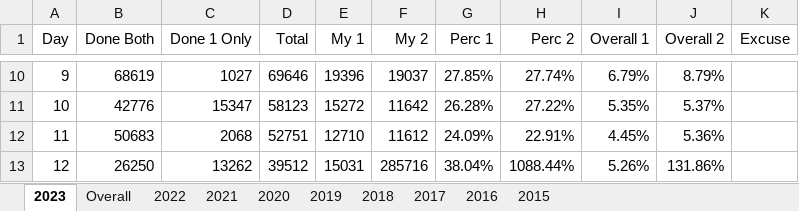
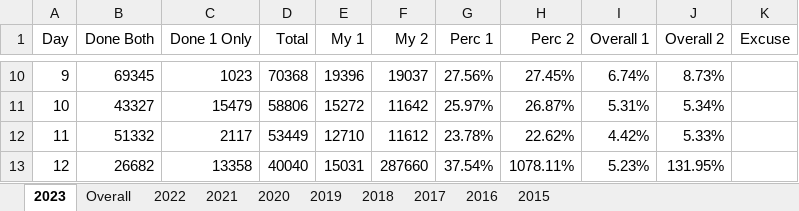
Before and after one commit to andrewscodedump/Advent, an Excel workbook: Documents/AdventStats.xlsx, sheet 2023, drawn as a sheet; only a part is shown, gaps mark what is left out; values as stored, in another font and other column widths than the file's, no borders; conditional formats not drawn; the diff covers the shown part only; the diff names each change by its address in the sheet, - before the commit and + after, or states it on an @@ line.

Commit message:
2023 Day 19 done

```diff
--- a/Documents/AdventStats.xlsx (sheet 2023)
+++ b/Documents/AdventStats.xlsx (sheet 2023)
-B10 (Done Both): 68619
+B10 (Done Both): 69345
-C10 (Done 1 Only): 1027
+C10 (Done 1 Only): 1023
-D10 (Total): 69646
+D10 (Total): 70368
-G10 (Perc 1): 27.85%
+G10 (Perc 1): 27.56%
-H10 (Perc 2): 27.74%
+H10 (Perc 2): 27.45%
-I10 (Overall 1): 6.79%
+I10 (Overall 1): 6.74%
-J10 (Overall 2): 8.79%
+J10 (Overall 2): 8.73%
-B11 (Done Both): 42776
+B11 (Done Both): 43327
-C11 (Done 1 Only): 15347
+C11 (Done 1 Only): 15479
-D11 (Total): 58123
+D11 (Total): 58806
-G11 (Perc 1): 26.28%
+G11 (Perc 1): 25.97%
-H11 (Perc 2): 27.22%
+H11 (Perc 2): 26.87%
-I11 (Overall 1): 5.35%
+I11 (Overall 1): 5.31%
-J11 (Overall 2): 5.37%
+J11 (Overall 2): 5.34%
-B12 (Done Both): 50683
+B12 (Done Both): 51332
-C12 (Done 1 Only): 2068
+C12 (Done 1 Only): 2117
-D12 (Total): 52751
+D12 (Total): 53449
-G12 (Perc 1): 24.09%
+G12 (Perc 1): 23.78%
-H12 (Perc 2): 22.91%
+H12 (Perc 2): 22.62%
-I12 (Overall 1): 4.45%
+I12 (Overall 1): 4.42%
-J12 (Overall 2): 5.36%
+J12 (Overall 2): 5.33%
-B13 (Done Both): 26250
+B13 (Done Both): 26682
-C13 (Done 1 Only): 13262
+C13 (Done 1 Only): 13358
-D13 (Total): 39512
+D13 (Total): 40040
-F13 (My 2): 285716
+F13 (My 2): 287660
-G13 (Perc 1): 38.04%
+G13 (Perc 1): 37.54%
-H13 (Perc 2): 1088.44%
+H13 (Perc 2): 1078.11%
-I13 (Overall 1): 5.26%
+I13 (Overall 1): 5.23%
-J13 (Overall 2): 131.86%
+J13 (Overall 2): 131.95%
```
Also changed, not shown: 108 edited cells elsewhere in this sheet, sheet Overall, 8 other files.
